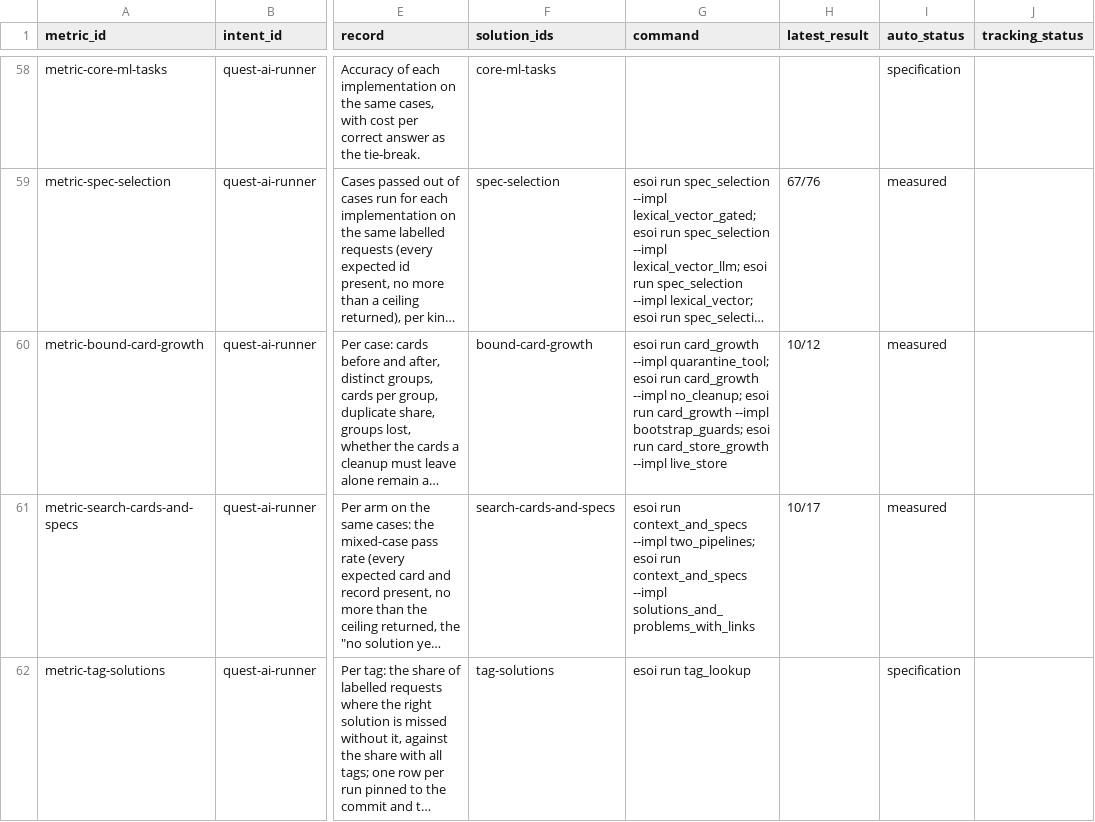
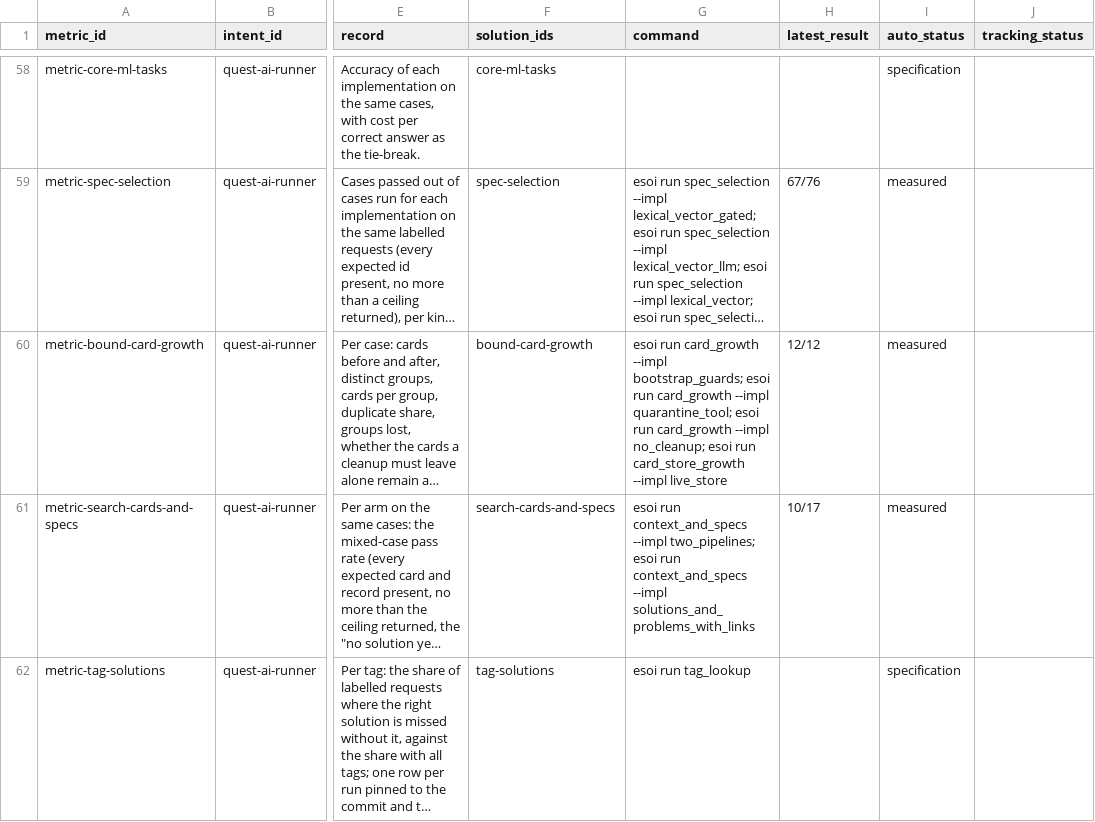
Before and after one commit to SpiritualData/quest-ai-runner, a CSV file: esoi/tracker/metrics.csv, drawn as a sheet; only a part is shown, gaps mark what is left out; long unchanged cells end in …; the diff names each change by its address in the sheet, - before the commit and + after, or states it on an @@ line.

```diff
--- a/esoi/tracker/metrics.csv
+++ b/esoi/tracker/metrics.csv
-G60 (command): …card_growth --impl quarantine_tool; esoi run card_growth --impl no_cleanup; esoi run card_growth --impl bootstrap_guards; esoi run…
+G60 (command): …card_growth --impl bootstrap_guards; esoi run card_growth --impl quarantine_tool; esoi run card_growth --impl no_cleanup; esoi run…
-H60 (latest_result): 10/12
+H60 (latest_result): 12/12
```
Also changed, not shown: esoi/metrics.csv, esoi/tracker/solutions.csv, 1 other file.
